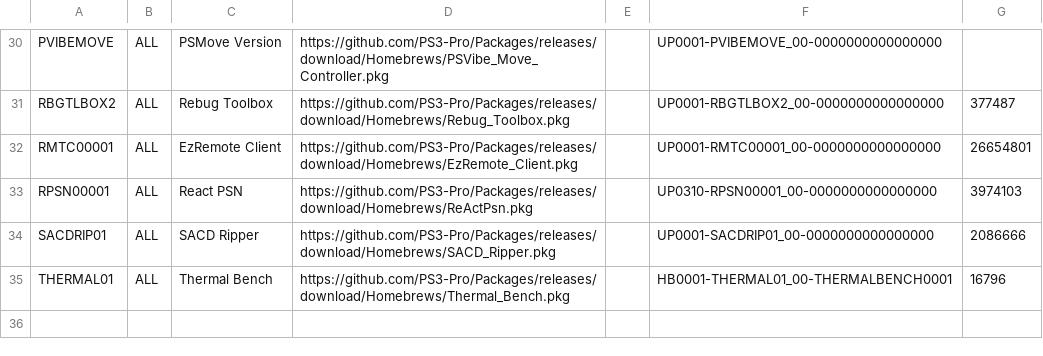
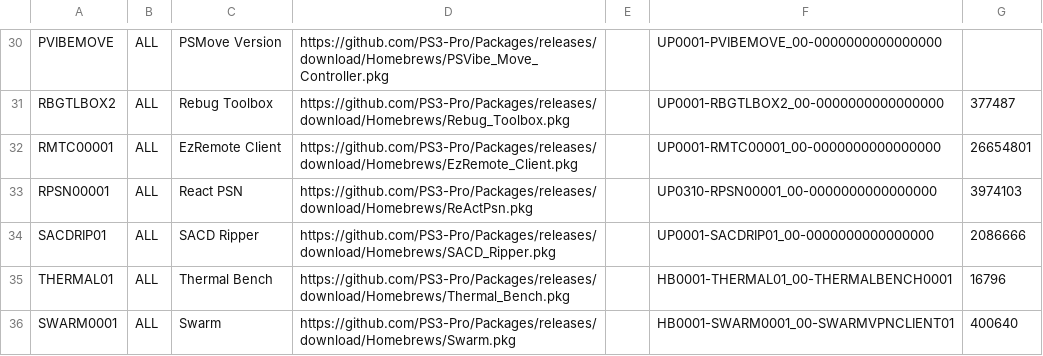
Before and after one commit to PS3-Pro/PSN-Content, a TSV file: resources/database/content/unofficial/tools.tsv, drawn as a sheet; only a part is shown, gaps mark what is left out.

Commit message:
Release

```diff
--- a/resources/database/content/unofficial/tools.tsv
+++ b/resources/database/content/unofficial/tools.tsv
@@ -35 +35,2 @@ SACDRIP01	ALL	SACD Ripper	https://github.com/PS3-Pro/Packages/releases/download/
 THERMAL01	ALL	Thermal Bench	https://github.com/PS3-Pro/Packages/releases/download/Homebrews/Thermal_Bench.pkg		HB0001-THERMAL01_00-THERMALBENCH0001	16796
+SWARM0001	ALL	Swarm	https://github.com/PS3-Pro/Packages/releases/download/Homebrews/Swarm.pkg		HB0001-SWARM0001_00-SWARMVPNCLIENT01	400640
```
Also changed, not shown: 10 other files.
